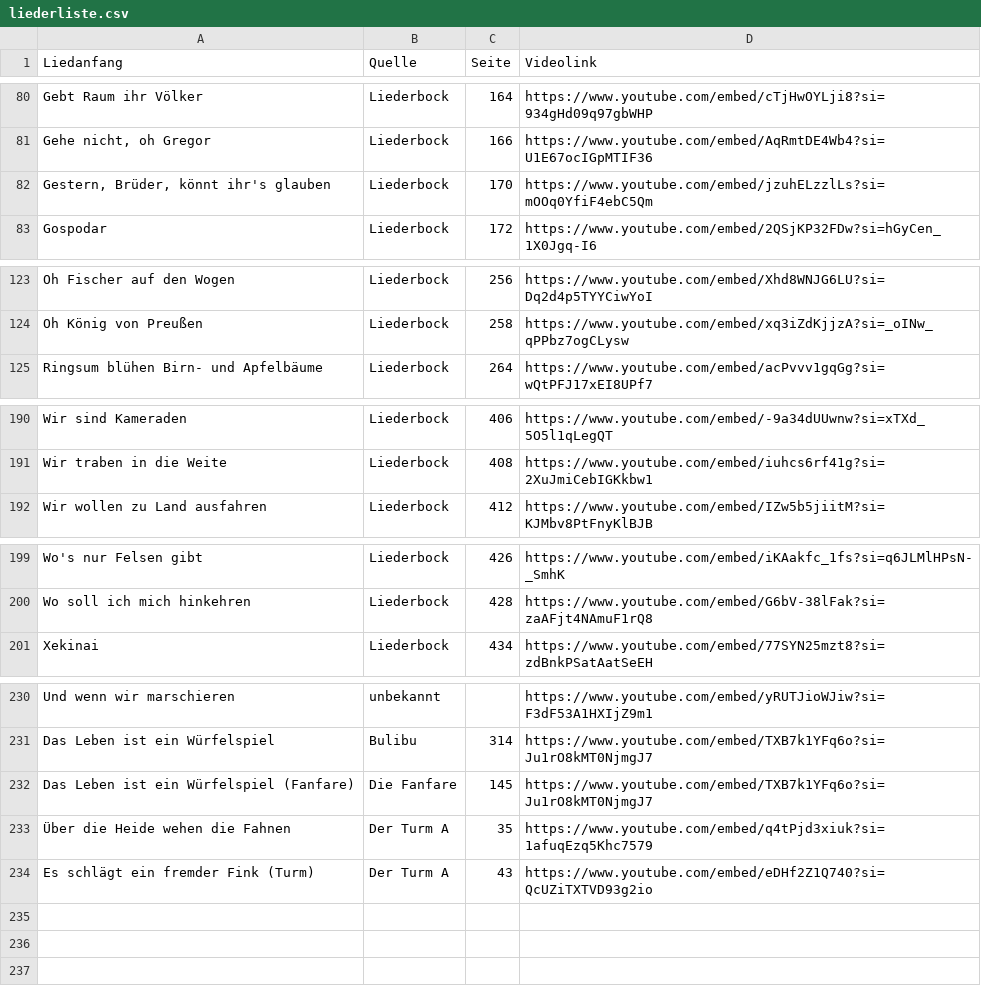
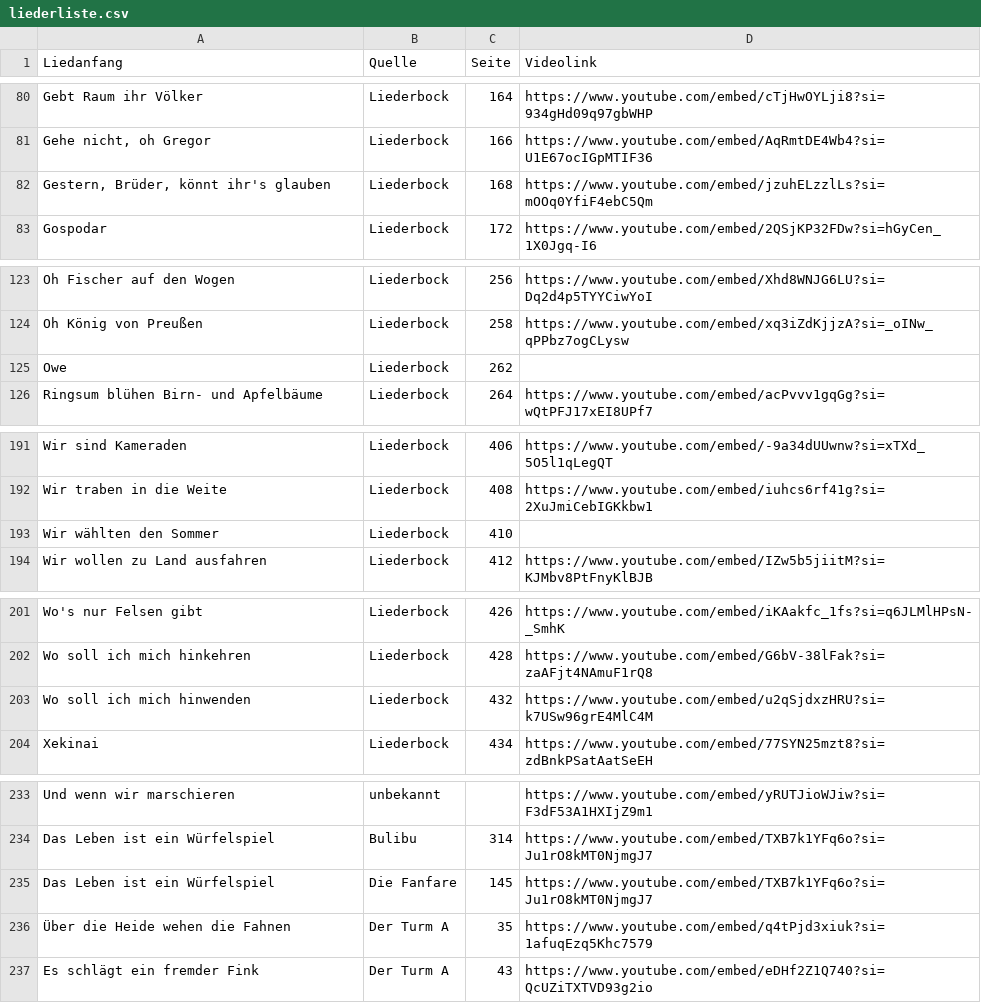
Before and after one commit to Famondir/trueskill-music-ranking, a CSV file: trueskill_tt/liederliste.csv, drawn as a sheet; only a part is shown, gaps mark what is left out; the diff covers the shown part only.

```diff
--- a/trueskill_tt/liederliste.csv
+++ b/trueskill_tt/liederliste.csv
@@ -81,3 +81,3 @@ Gebt Raum ihr Völker,Liederbock,164,https://www.youtube.com/embed/cTjHwOYLji8?s
 "Gehe nicht, oh Gregor",Liederbock,166,https://www.youtube.com/embed/AqRmtDE4Wb4?si=U1E67ocIGpMTIF36
-"Gestern, Brüder, könnt ihr's glauben",Liederbock,170,https://www.youtube.com/embed/jzuhELzzlLs?si=mOOq0YfiF4ebC5Qm
+"Gestern, Brüder, könnt ihr's glauben",Liederbock,168,https://www.youtube.com/embed/jzuhELzzlLs?si=mOOq0YfiF4ebC5Qm
 Gospodar,Liederbock,172,https://www.youtube.com/embed/2QSjKP32FDw?si=hGyCen_1X0Jgq-I6
@@ -124,2 +124,3 @@ Oh Fischer auf den Wogen,Liederbock,256,https://www.youtube.com/embed/Xhd8WNJG6L
 Oh König von Preußen,Liederbock,258,https://www.youtube.com/embed/xq3iZdKjjzA?si=_oINw_qPPbz7ogCLysw
+Owe,Liederbock,262,
 Ringsum blühen Birn- und Apfelbäume,Liederbock,264,https://www.youtube.com/embed/acPvvv1gqGg?si=wQtPFJ17xEI8UPf7
@@ -191,2 +192,3 @@ Wir sind Kameraden,Liederbock,406,https://www.youtube.com/embed/-9a34dUUwnw?si=x
 Wir traben in die Weite,Liederbock,408,https://www.youtube.com/embed/iuhcs6rf41g?si=2XuJmiCebIGKkbw1
+Wir wählten den Sommer,Liederbock,410,
 Wir wollen zu Land ausfahren,Liederbock,412,https://www.youtube.com/embed/IZw5b5jiitM?si=KJMbv8PtFnyKlBJB
@@ -200,2 +202,3 @@ Wo's nur Felsen gibt,Liederbock,426,https://www.youtube.com/embed/iKAakfc_1fs?si
 Wo soll ich mich hinkehren,Liederbock,428,https://www.youtube.com/embed/G6bV-38lFak?si=zaAFjt4NAmuF1rQ8
+Wo soll ich mich hinwenden,Liederbock,432,https://www.youtube.com/embed/u2qSjdxzHRU?si=k7USw96grE4MlC4M
 Xekinai,Liederbock,434,https://www.youtube.com/embed/77SYN25mzt8?si=zdBnkPSatAatSeEH
@@ -231,4 +234,4 @@ Und wenn wir marschieren,unbekannt,,https://www.youtube.com/embed/yRUTJioWJiw?si
 Das Leben ist ein Würfelspiel,Bulibu,314,https://www.youtube.com/embed/TXB7k1YFq6o?si=Ju1rO8kMT0NjmgJ7
-Das Leben ist ein Würfelspiel (Fanfare),Die Fanfare,145,https://www.youtube.com/embed/TXB7k1YFq6o?si=Ju1rO8kMT0NjmgJ7
+Das Leben ist ein Würfelspiel,Die Fanfare,145,https://www.youtube.com/embed/TXB7k1YFq6o?si=Ju1rO8kMT0NjmgJ7
 Über die Heide wehen die Fahnen,Der Turm A,35,https://www.youtube.com/embed/q4tPjd3xiuk?si=1afuqEzq5Khc7579
-Es schlägt ein fremder Fink (Turm),Der Turm A,43,https://www.youtube.com/embed/eDHf2Z1Q740?si=QcUZiTXTVD93g2io
+Es schlägt ein fremder Fink,Der Turm A,43,https://www.youtube.com/embed/eDHf2Z1Q740?si=QcUZiTXTVD93g2io
```
Also changed, not shown: 4 edited cells elsewhere in this file, trueskill_tt/vergleiche.csv, 4 other files.
